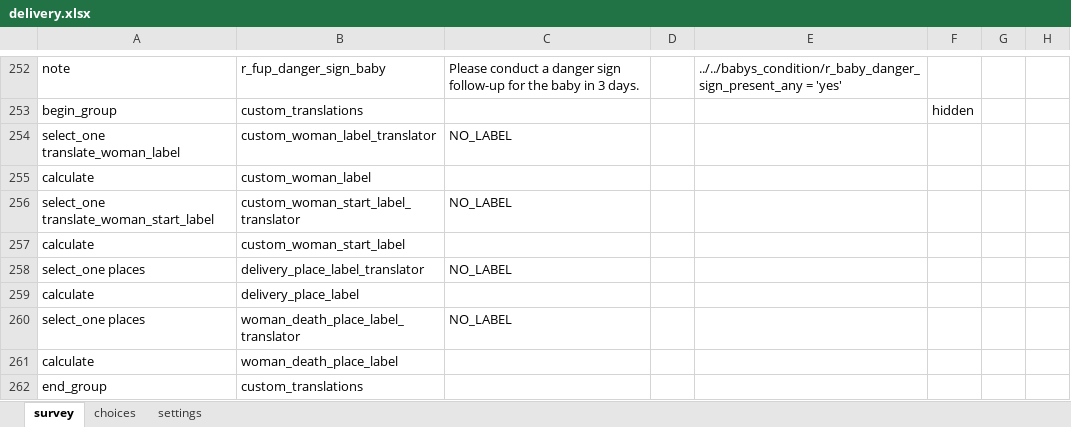
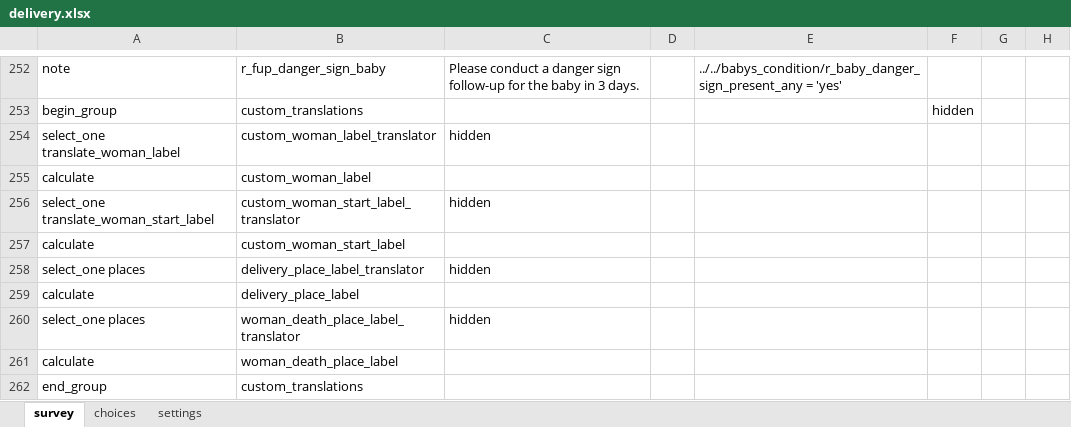
Before and after one commit to medic/cht-core, an Excel workbook: config/default/forms/app/delivery.xlsx, sheet survey, drawn as a sheet; only a part is shown, gaps mark what is left out; values as stored, in another font and other column widths than the file's, no borders; conditional formats not drawn; the diff names each change by its address in the sheet, - before the commit and + after, or states it on an @@ line.

```diff
--- a/config/default/forms/app/delivery.xlsx (sheet survey)
+++ b/config/default/forms/app/delivery.xlsx (sheet survey)
-C254: NO_LABEL
+C254: hidden
-C256: NO_LABEL
+C256: hidden
-C258: NO_LABEL
+C258: hidden
-C260: NO_LABEL
+C260: hidden
```
Also changed, not shown: sheet settings, config/default/forms/app/death_report.xlsx, config/default/forms/app/pnc_danger_sign_follow_up_baby.xlsx, 33 other files.
